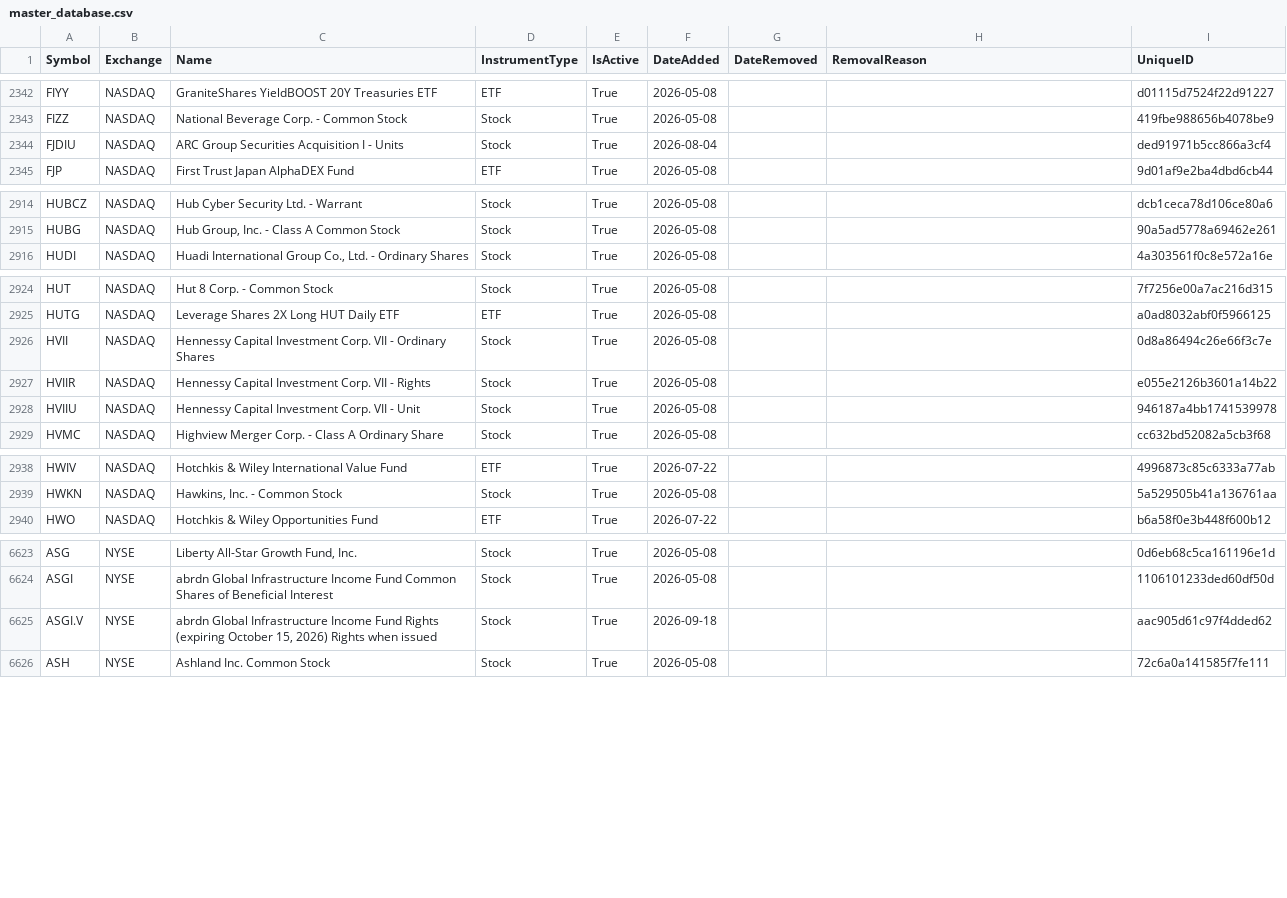
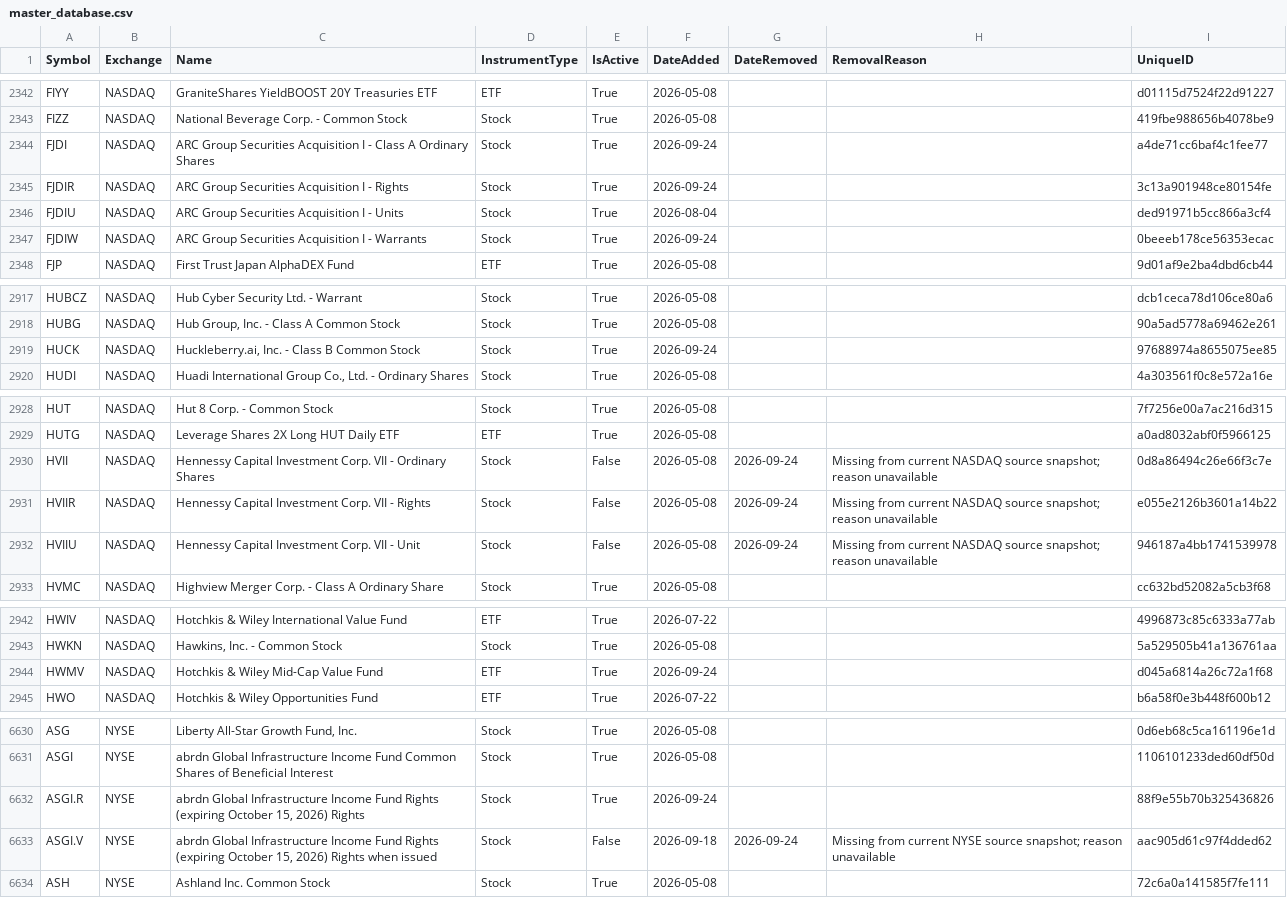
Before and after one commit to mrft/ticker-chronicle, a CSV file: data/master_database.csv, drawn as a sheet; only a part is shown, gaps mark what is left out; the diff covers the shown part only.

```diff
--- a/data/master_database.csv
+++ b/data/master_database.csv
@@ -2343,3 +2343,6 @@ FIYY,NASDAQ,GraniteShares YieldBOOST 20Y Treasuries ETF,ETF,True,2026-05-08,,,d0
 FIZZ,NASDAQ,National Beverage Corp. - Common Stock,Stock,True,2026-05-08,,,419fbe988656b4078be9
+FJDI,NASDAQ,ARC Group Securities Acquisition I - Class A Ordinary Shares,Stock,True,2026-09-24,,,a4de71cc6baf4c1fee77
+FJDIR,NASDAQ,ARC Group Securities Acquisition I - Rights,Stock,True,2026-09-24,,,3c13a901948ce80154fe
 FJDIU,NASDAQ,ARC Group Securities Acquisition I - Units,Stock,True,2026-08-04,,,ded91971b5cc866a3cf4
+FJDIW,NASDAQ,ARC Group Securities Acquisition I - Warrants,Stock,True,2026-09-24,,,0beeeb178ce56353ecac
 FJP,NASDAQ,First Trust Japan AlphaDEX Fund,ETF,True,2026-05-08,,,9d01af9e2ba4dbd6cb44
@@ -2915,2 +2918,3 @@ HUBCZ,NASDAQ,Hub Cyber Security Ltd. - Warrant,Stock,True,2026-05-08,,,dcb1ceca7
 HUBG,NASDAQ,"Hub Group, Inc. - Class A Common Stock",Stock,True,2026-05-08,,,90a5ad5778a69462e261
+HUCK,NASDAQ,"Huckleberry.ai, Inc. - Class B Common Stock",Stock,True,2026-09-24,,,97688974a8655075ee85
 HUDI,NASDAQ,"Huadi International Group Co., Ltd. - Ordinary Shares",Stock,True,2026-05-08,,,4a303561f0c8e572a16e
@@ -2925,5 +2929,5 @@ HUT,NASDAQ,Hut 8 Corp. - Common Stock,Stock,True,2026-05-08,,,7f7256e00a7ac216d3
 HUTG,NASDAQ,Leverage Shares 2X Long HUT Daily ETF,ETF,True,2026-05-08,,,a0ad8032abf0f5966125
-HVII,NASDAQ,Hennessy Capital Investment Corp. VII - Ordinary Shares,Stock,True,2026-05-08,,,0d8a86494c26e66f3c7e
-HVIIR,NASDAQ,Hennessy Capital Investment Corp. VII - Rights,Stock,True,2026-05-08,,,e055e2126b3601a14b22
-HVIIU,NASDAQ,Hennessy Capital Investment Corp. VII - Unit,Stock,True,2026-05-08,,,946187a4bb1741539978
+HVII,NASDAQ,Hennessy Capital Investment Corp. VII - Ordinary Shares,Stock,False,2026-05-08,2026-09-24,Missing from current NASDAQ source snapshot; reason unavailable,0d8a86494c26e66f3c7e
+HVIIR,NASDAQ,Hennessy Capital Investment Corp. VII - Rights,Stock,False,2026-05-08,2026-09-24,Missing from current NASDAQ source snapshot; reason unavailable,e055e2126b3601a14b22
+HVIIU,NASDAQ,Hennessy Capital Investment Corp. VII - Unit,Stock,False,2026-05-08,2026-09-24,Missing from current NASDAQ source snapshot; reason unavailable,946187a4bb1741539978
 HVMC,NASDAQ,Highview Merger Corp. - Class A Ordinary Share,Stock,True,2026-05-08,,,cc632bd52082a5cb3f68
@@ -2939,2 +2943,3 @@ HWIV,NASDAQ,Hotchkis & Wiley International Value Fund,ETF,True,2026-07-22,,,4996
 HWKN,NASDAQ,"Hawkins, Inc. - Common Stock",Stock,True,2026-05-08,,,5a529505b41a136761aa
+HWMV,NASDAQ,Hotchkis & Wiley Mid-Cap Value Fund,ETF,True,2026-09-24,,,d045a6814a26c72a1f68
 HWO,NASDAQ,Hotchkis & Wiley Opportunities Fund,ETF,True,2026-07-22,,,b6a58f0e3b448f600b12
@@ -6624,3 +6631,4 @@ ASG,NYSE,"Liberty All-Star Growth Fund, Inc.",Stock,True,2026-05-08,,,0d6eb68c5c
 ASGI,NYSE,abrdn Global Infrastructure Income Fund Common Shares of Beneficial Interest,Stock,True,2026-05-08,,,1106101233ded60df50d
-ASGI.V,NYSE,"abrdn Global Infrastructure Income Fund Rights (expiring October 15, 2026) Rights when issued",Stock,True,2026-09-18,,,aac905d61c97f4dded62
+ASGI.R,NYSE,"abrdn Global Infrastructure Income Fund Rights (expiring October 15, 2026) Rights",Stock,True,2026-09-24,,,88f9e55b70b325436826
+ASGI.V,NYSE,"abrdn Global Infrastructure Income Fund Rights (expiring October 15, 2026) Rights when issued",Stock,False,2026-09-18,2026-09-24,Missing from current NYSE source snapshot; reason unavailable,aac905d61c97f4dded62
 ASH,NYSE,Ashland Inc. Common Stock,Stock,True,2026-05-08,,,72c6a0a141585f7fe111
```
Also changed, not shown: 3 added rows and 6 edited cells elsewhere in this file, data/raw/nasdaq.csv, data/raw/nyse.csv, 1 other file.
